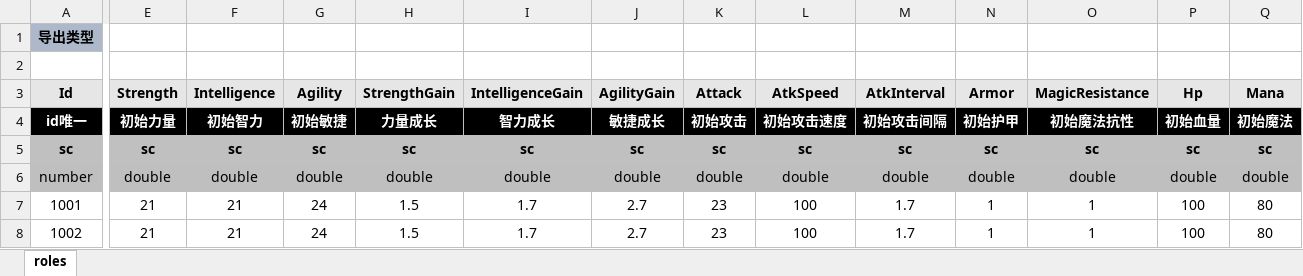
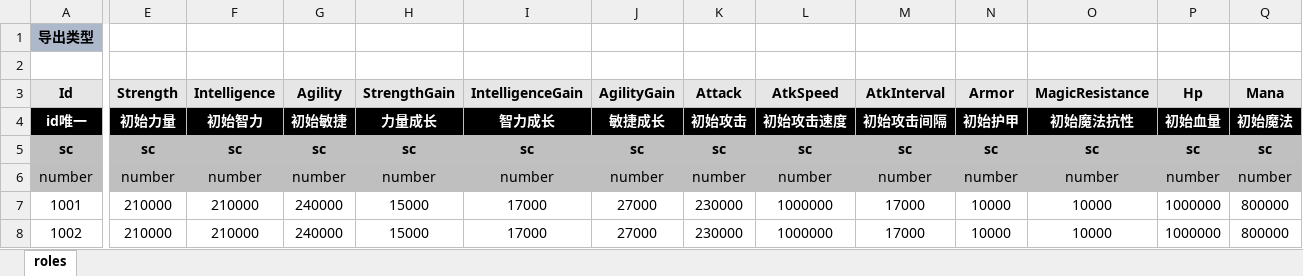
Before and after one commit to threstone/UnityDemo, an Excel workbook: Excel/Role-角色配置.xlsx, sheet roles, drawn as a sheet; only a part is shown, gaps mark what is left out; values as stored, in another font and other column widths than the file's, no borders; conditional formats not drawn; the diff covers the shown part only; the diff names each change by its address in the sheet, - before the commit and + after, or states it on an @@ line.

```diff
--- a/Excel/Role-角色配置.xlsx (sheet roles)
+++ b/Excel/Role-角色配置.xlsx (sheet roles)
-E6 (Strength): double
+E6 (Strength): number
-F6 (Intelligence): double
+F6 (Intelligence): number
-G6 (Agility): double
+G6 (Agility): number
-H6 (StrengthGain): double
+H6 (StrengthGain): number
-I6 (IntelligenceGain): double
+I6 (IntelligenceGain): number
-J6 (AgilityGain): double
+J6 (AgilityGain): number
-K6 (Attack): double
+K6 (Attack): number
-L6 (AtkSpeed): double
+L6 (AtkSpeed): number
-M6 (AtkInterval): double
+M6 (AtkInterval): number
-N6 (Armor): double
+N6 (Armor): number
-O6 (MagicResistance): double
+O6 (MagicResistance): number
-P6 (Hp): double
+P6 (Hp): number
-Q6 (Mana): double
+Q6 (Mana): number
-E7:E8 (Strength): 21
+E7:E8 (Strength): 210000
-F7:F8 (Intelligence): 21
+F7:F8 (Intelligence): 210000
-G7:G8 (Agility): 24
+G7:G8 (Agility): 240000
-H7:H8 (StrengthGain): 1.5
+H7:H8 (StrengthGain): 15000
-I7:I8 (IntelligenceGain): 1.7
+I7:I8 (IntelligenceGain): 17000
-J7:J8 (AgilityGain): 2.7
+J7:J8 (AgilityGain): 27000
-K7:K8 (Attack): 23
+K7:K8 (Attack): 230000
-L7:L8 (AtkSpeed): 100
+L7:L8 (AtkSpeed): 1000000
-M7:M8 (AtkInterval): 1.7
+M7:M8 (AtkInterval): 17000
-N7:N8 (Armor): 1
+N7:N8 (Armor): 10000
-O7:O8 (MagicResistance): 1
+O7:O8 (MagicResistance): 10000
-P7:P8 (Hp): 100
+P7:P8 (Hp): 1000000
-Q7:Q8 (Mana): 80
+Q7:Q8 (Mana): 800000
```
Also changed, not shown: 22 edited cells elsewhere in this sheet, Excel/Equipment-装备配置.xlsx, 17 other files.
